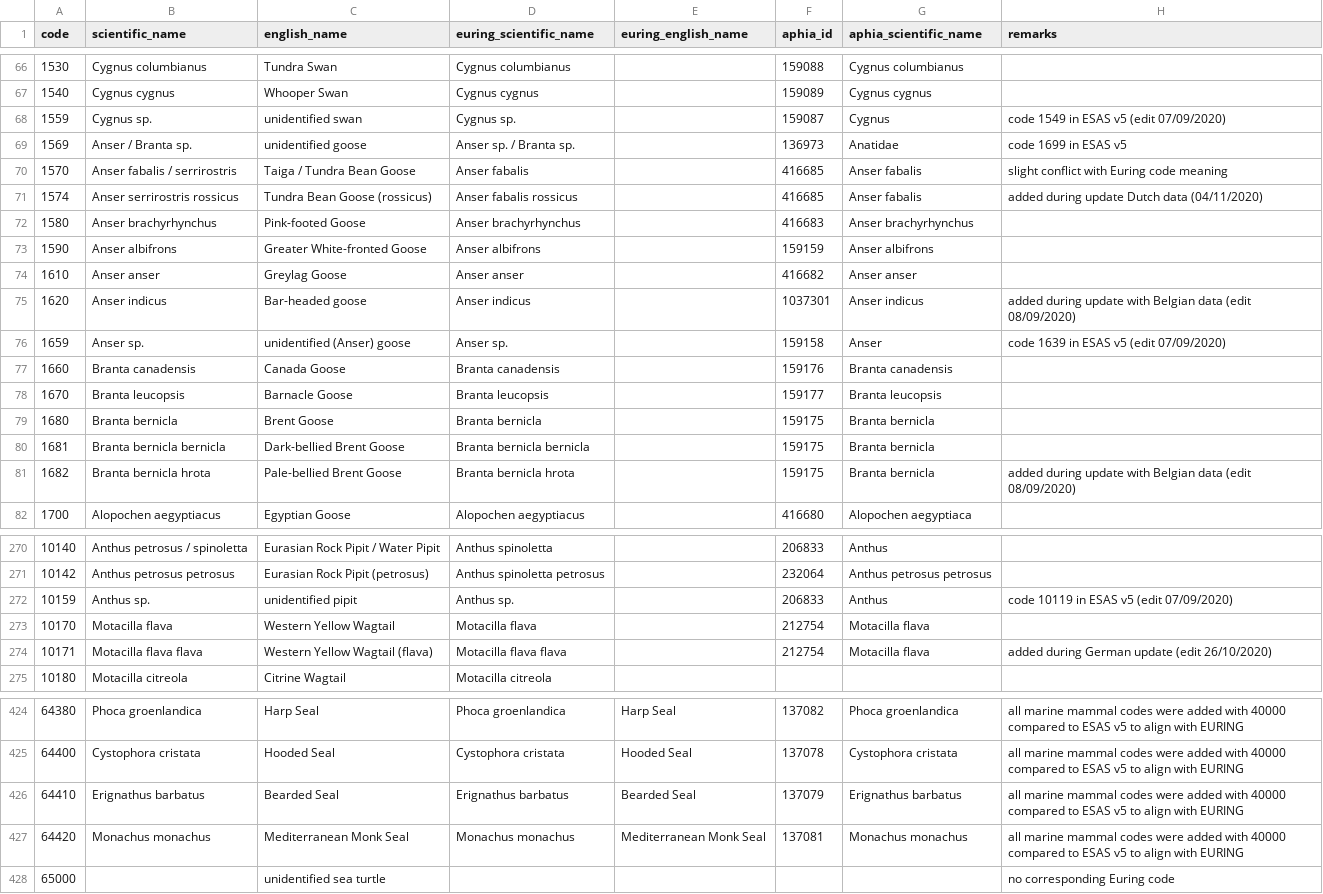
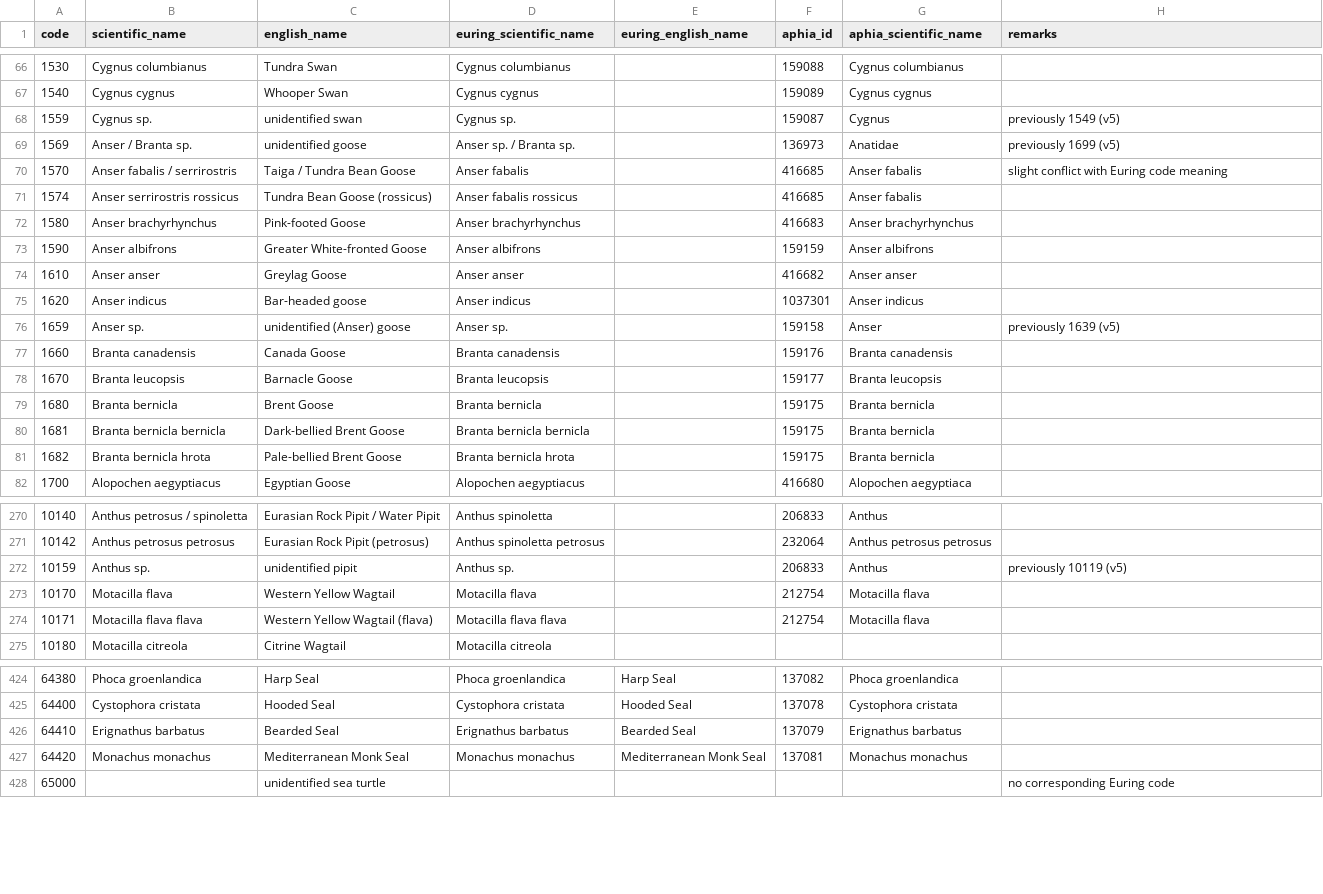
Before and after one commit to ices-tools-dev/esas, a TSV file: _data/vocabularies/euring_species_code.tsv, drawn as a sheet; only a part is shown, gaps mark what is left out; the diff covers the shown part only; the diff names each change by its address in the sheet, - before the commit and + after, or states it on an @@ line.

```diff
--- a/_data/vocabularies/euring_species_code.tsv
+++ b/_data/vocabularies/euring_species_code.tsv
-H68 (remarks): code 1549 in ESAS v5 (edit 07/09/2020)
+H68 (remarks): previously 1549 (v5)
-H69 (remarks): code 1699 in ESAS v5
+H69 (remarks): previously 1699 (v5)
-H71 (remarks): added during update Dutch data (04/11/2020)
+H71 (remarks): (empty)
-H75 (remarks): added during update with Belgian data (edit 08/09/2020)
+H75 (remarks): (empty)
-H76 (remarks): code 1639 in ESAS v5 (edit 07/09/2020)
+H76 (remarks): previously 1639 (v5)
-H81 (remarks): added during update with Belgian data (edit 08/09/2020)
+H81 (remarks): (empty)
-H272 (remarks): code 10119 in ESAS v5 (edit 07/09/2020)
+H272 (remarks): previously 10119 (v5)
-H274 (remarks): added during German update (edit 26/10/2020)
+H274 (remarks): (empty)
-H424:H427 (remarks): all marine mammal codes were added with 40000 compared to ESAS v5 to align with EURING
+H424:H427 (remarks): (empty)
```
Also changed, not shown: 81 edited cells elsewhere in this file.
